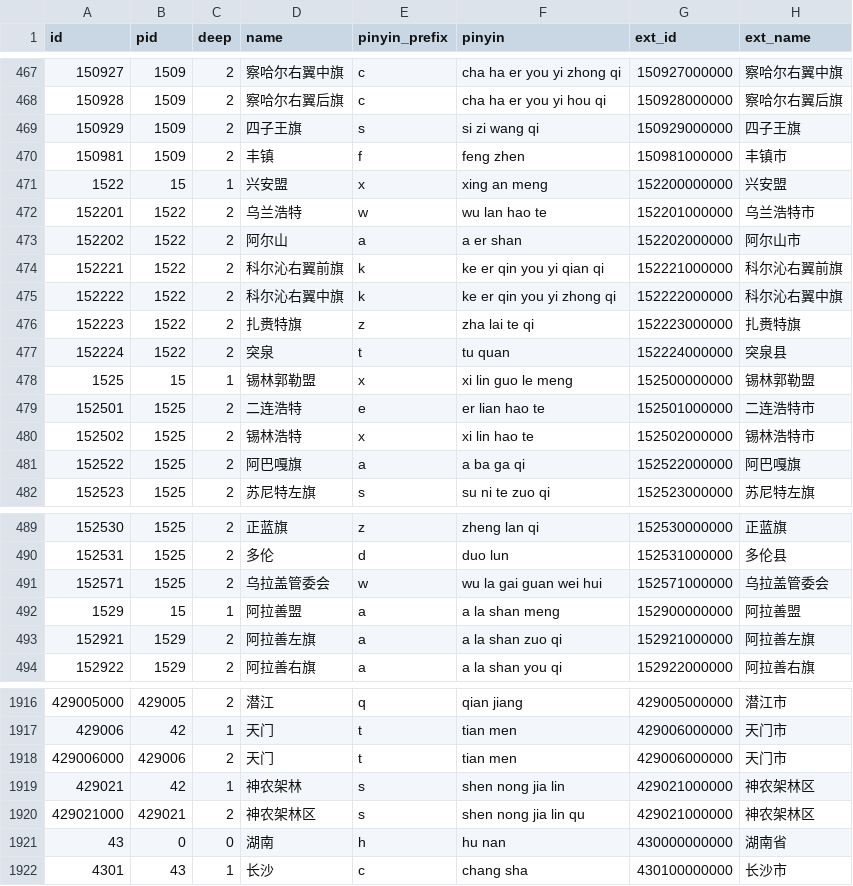
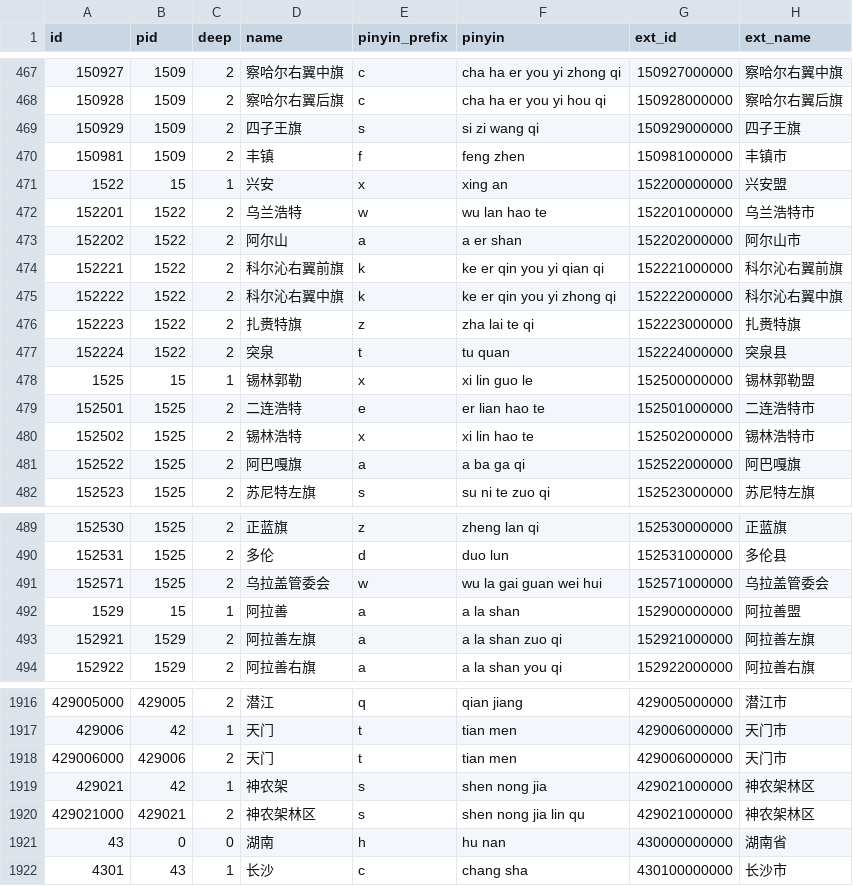
Before and after one commit to xamarinhub/AreaCity-JsSpider-StatsGov, a CSV file: 2019/采集到的数据/ok_data_level3.csv, drawn as a sheet; only a part is shown, gaps mark what is left out.

Commit message:
fix： 神农架林区 上提一级后精简成了 神农架林，精简盟结尾的市

```diff
--- a/2019/采集到的数据/ok_data_level3.csv
+++ b/2019/采集到的数据/ok_data_level3.csv
@@ -470,3 +470,3 @@
 150981,1509,2,"丰镇","f","feng zhen","150981000000","丰镇市"
-1522,15,1,"兴安盟","x","xing an meng","152200000000","兴安盟"
+1522,15,1,"兴安","x","xing an","152200000000","兴安盟"
 152201,1522,2,"乌兰浩特","w","wu lan hao te","152201000000","乌兰浩特市"
@@ -477,3 +477,3 @@
 152224,1522,2,"突泉","t","tu quan","152224000000","突泉县"
-1525,15,1,"锡林郭勒盟","x","xi lin guo le meng","152500000000","锡林郭勒盟"
+1525,15,1,"锡林郭勒","x","xi lin guo le","152500000000","锡林郭勒盟"
 152501,1525,2,"二连浩特","e","er lian hao te","152501000000","二连浩特市"
@@ -491,3 +491,3 @@
 152571,1525,2,"乌拉盖管委会","w","wu la gai guan wei hui","152571000000","乌拉盖管委会"
-1529,15,1,"阿拉善盟","a","a la shan meng","152900000000","阿拉善盟"
+1529,15,1,"阿拉善","a","a la shan","152900000000","阿拉善盟"
 152921,1529,2,"阿拉善左旗","a","a la shan zuo qi","152921000000","阿拉善左旗"
@@ -1918,3 +1918,3 @@
 429006000,429006,2,"天门","t","tian men","429006000000","天门市"
-429021,42,1,"神农架林","s","shen nong jia lin","429021000000","神农架林区"
+429021,42,1,"神农架","s","shen nong jia","429021000000","神农架林区"
 429021000,429021,2,"神农架林区","s","shen nong jia lin qu","429021000000","神农架林区"
```
Also changed, not shown: 2 other files.
